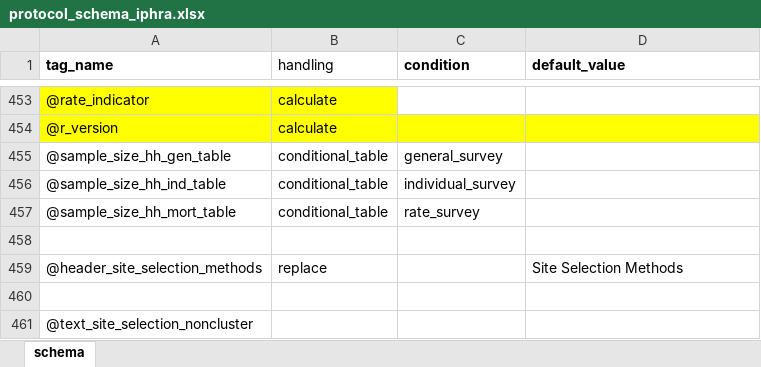
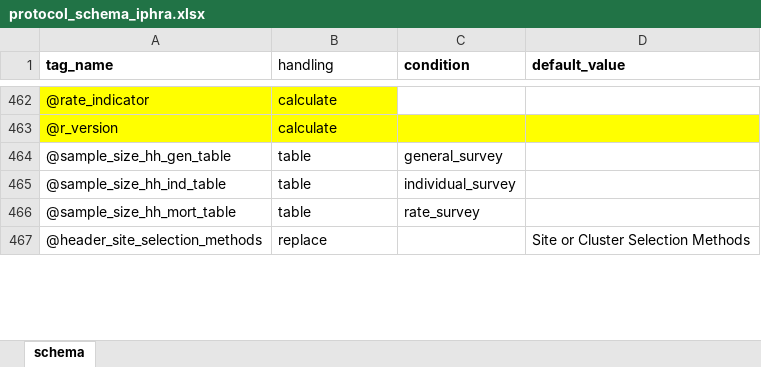
Before and after one commit to SaeedR1987/public_health_resources, an Excel workbook: inst/resources/protocol_schema_iphra.xlsx, sheet schema, drawn as a sheet; only a part is shown, gaps mark what is left out; values as stored, in another font and other column widths than the file's, no borders; removed rows and columns are numbered as before the commit, all else as after; the diff covers the shown part only; the diff names each change by its address in the sheet, - before the commit and + after, or states it on an @@ line.

Commit message:
Update protocol schema and TOR template
Replace binary resource files in inst/resources: protocol_schema_iphra.xlsx and reach_tor_iphra_template.docx were updated to newer versions. Refreshes the package's protocol schema and TOR/template documents.

```diff
--- a/inst/resources/protocol_schema_iphra.xlsx (sheet schema)
+++ b/inst/resources/protocol_schema_iphra.xlsx (sheet schema)
-B464:B466 (handling): conditional_table
+B464:B466 (handling): table
-row 458: (empty)
-D467 (default_value): Site Selection Methods
+D467 (default_value): Site or Cluster Selection Methods
-row 460: (empty)
-row 461: @text_site_selection_noncluster
```
Also changed, not shown: 93 added rows, 2 removed rows and 26 edited cells elsewhere in this sheet, 1 other file.
